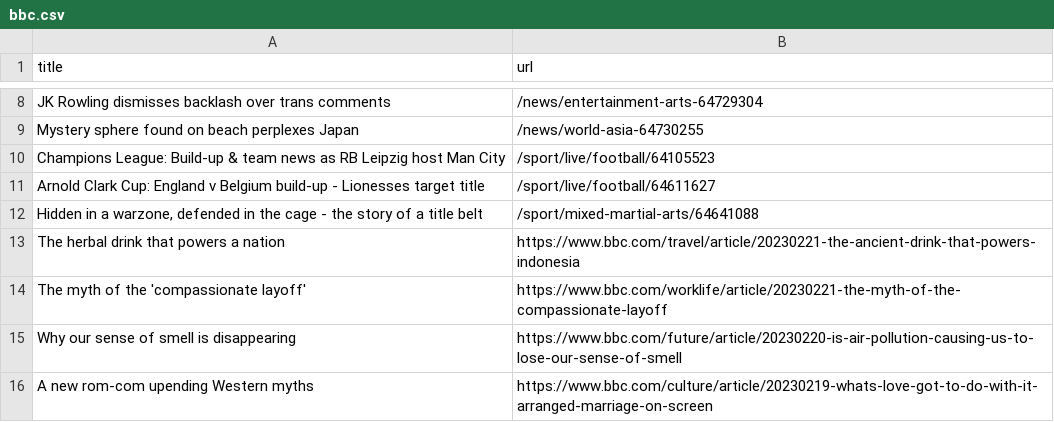
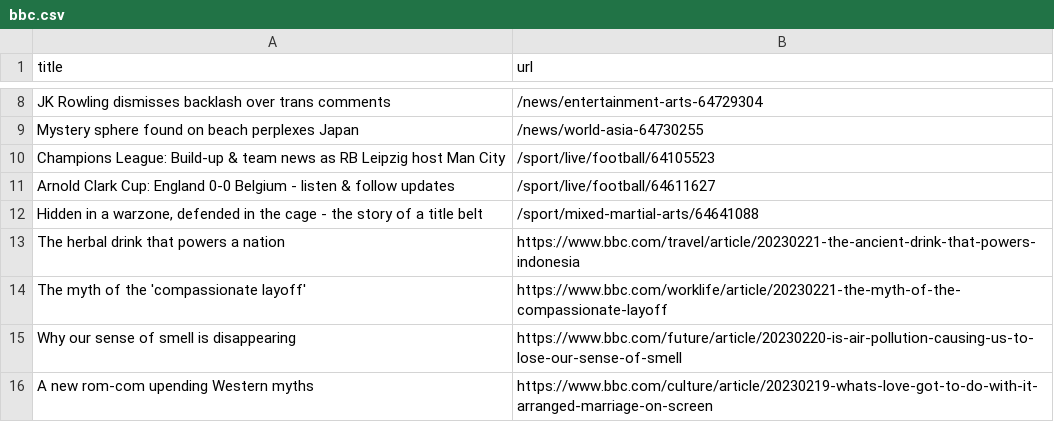
Before and after one commit to stanleydai/automatic-scraper, a CSV file: bbc.csv, drawn as a sheet; only a part is shown, gaps mark what is left out.

```diff
--- a/bbc.csv
+++ b/bbc.csv
@@ -10,3 +10,3 @@ Mystery sphere found on beach perplexes Japan,/news/world-asia-64730255
 Champions League: Build-up & team news as RB Leipzig host Man City,/sport/live/football/64105523
-Arnold Clark Cup: England v Belgium build-up - Lionesses target title,/sport/live/football/64611627
+Arnold Clark Cup: England 0-0 Belgium - listen & follow updates,/sport/live/football/64611627
 "Hidden in a warzone, defended in the cage - the story of a title belt",/sport/mixed-martial-arts/64641088
```
